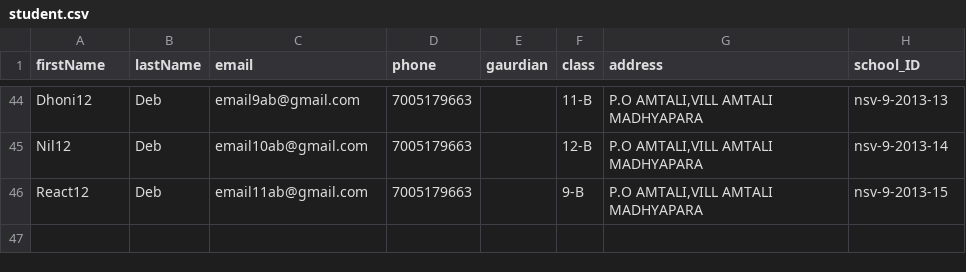
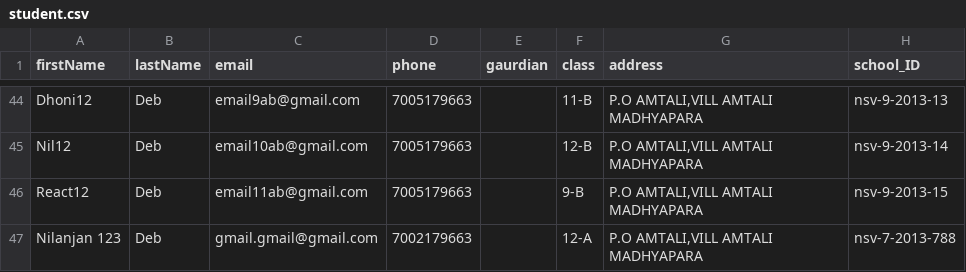
Before and after one commit to nil1729/school_erp_node, a CSV file: public/exports/student.csv, drawn as a sheet; only a part is shown, gaps mark what is left out.

```diff
--- a/public/exports/student.csv
+++ b/public/exports/student.csv
@@ -46 +46,2 @@
 "React12","Deb","email11ab@gmail.com",7005179663,,"9-B","P.O AMTALI,VILL AMTALI MADHYAPARA","nsv-9-2013-15"
+"Nilanjan 123","Deb","gmail.gmail@gmail.com",7002179663,,"12-A","P.O AMTALI,VILL AMTALI MADHYAPARA","nsv-7-2013-788"
```
Also changed, not shown: 2 other files.
